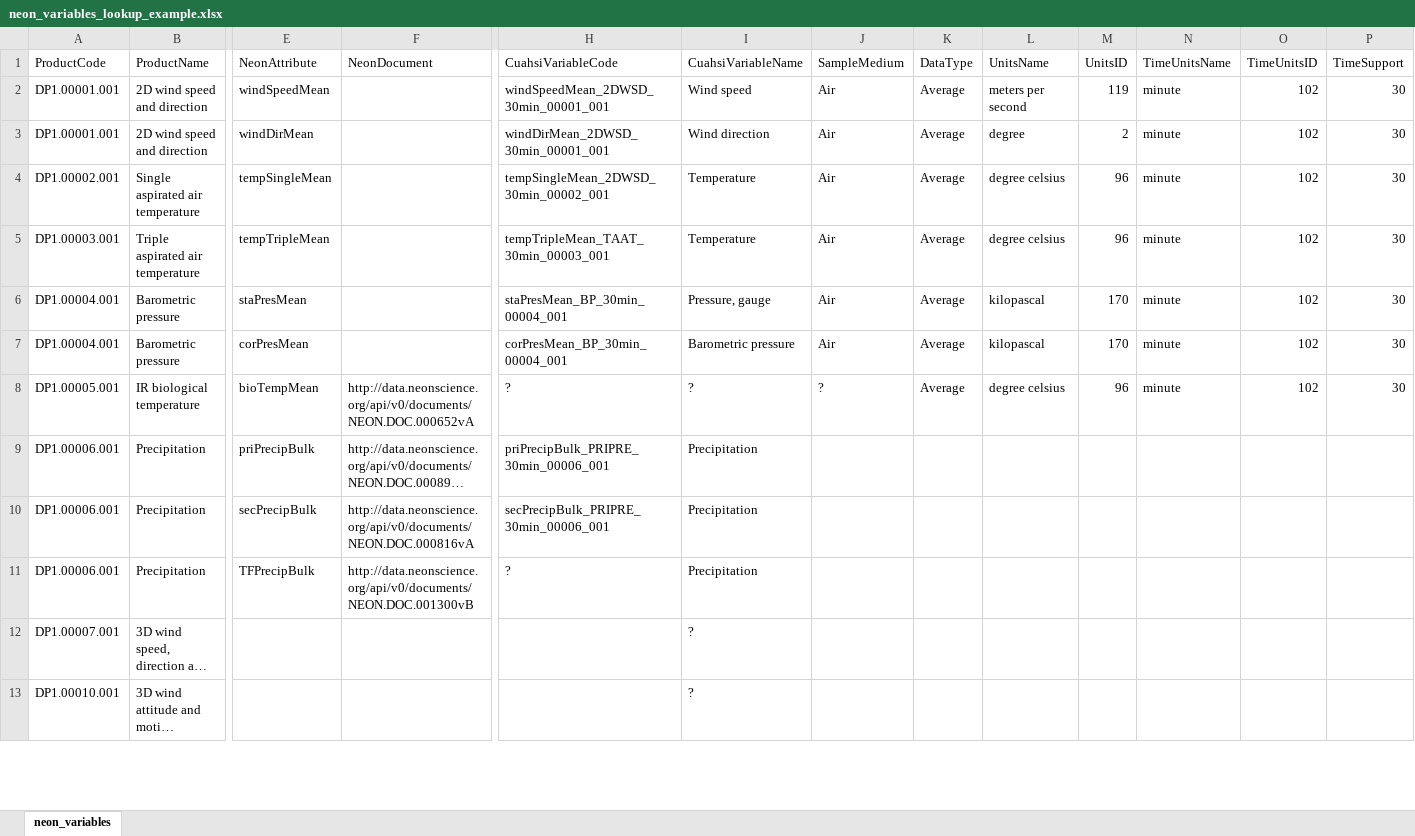
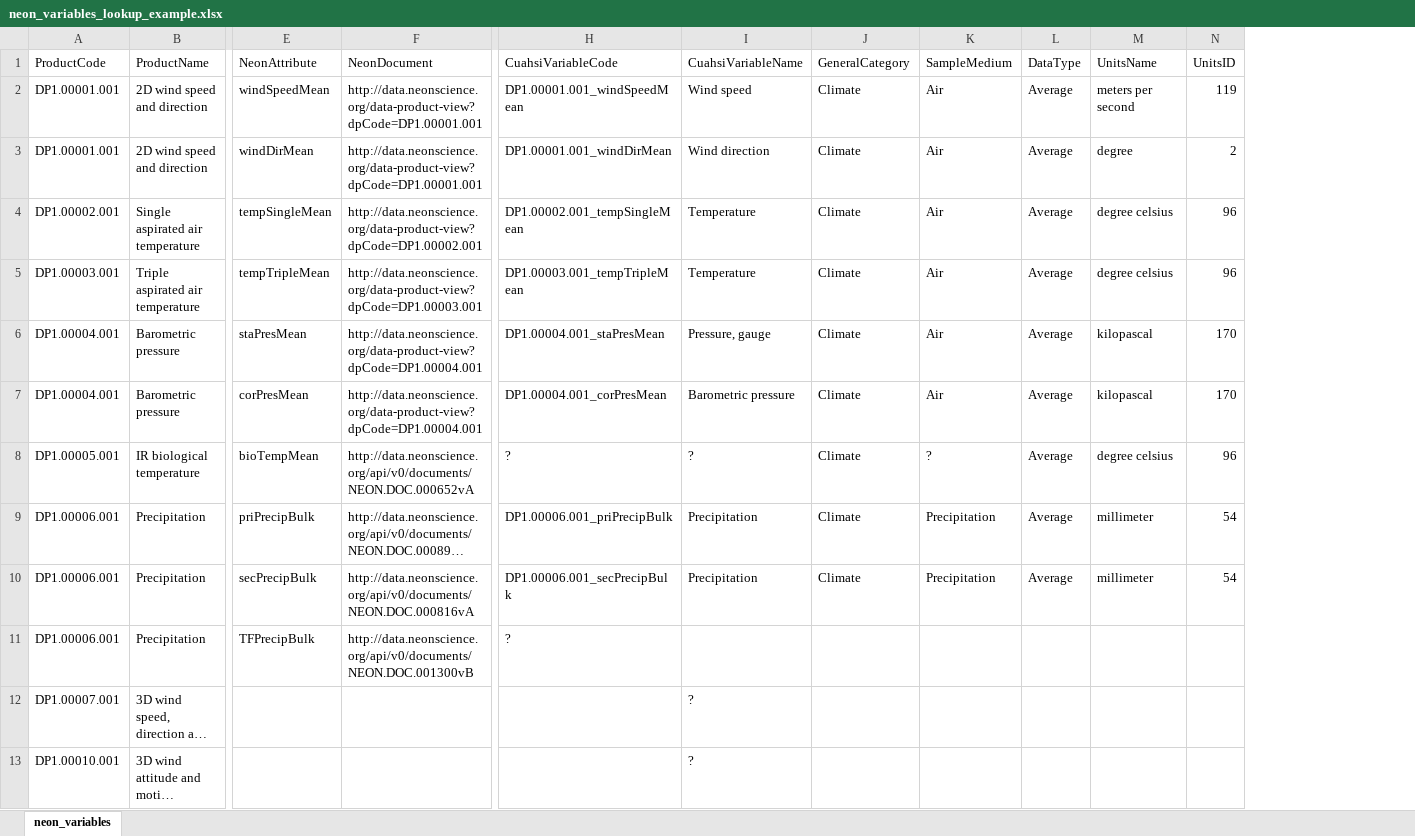
Before and after one commit to CUAHSI/GHCN-Transducer, an Excel workbook: NEON/NEONHarvester/settings/neon_variables_lookup_example.xlsx, sheet neon_variables, drawn as a sheet; only a part is shown, gaps mark what is left out; long unchanged cells end in …; values as stored, in another font and other column widths than the file's, no borders; removed rows and columns are numbered as before the commit, all else as after; the diff names each change by its address in the sheet, - before the commit and + after, or states it on an @@ line.

Commit message:
NEON harvester: use new variable lookup table

```diff
--- a/NEON/NEONHarvester/settings/neon_variables_lookup_example.xlsx (sheet neon_variables)
+++ b/NEON/NEONHarvester/settings/neon_variables_lookup_example.xlsx (sheet neon_variables)
+column J (GeneralCategory), rows 2-10: all Climate
-column N (TimeUnitsName), rows 2-8: all minute
-column O (TimeUnitsID), rows 2-8: all 102
-column P (TimeSupport), rows 2-8: all 30
-F2:F3 (NeonDocument): (empty)
+F2:F3 (NeonDocument): http://data.neonscience.org/data-product-view?dpCode=DP1.00001.001
-H2 (CuahsiVariableCode): windSpeedMean_2DWSD_30min_00001_001
+H2 (CuahsiVariableCode): DP1.00001.001_windSpeedMean
-H3 (CuahsiVariableCode): windDirMean_2DWSD_30min_00001_001
+H3 (CuahsiVariableCode): DP1.00001.001_windDirMean
-F4 (NeonDocument): (empty)
+F4 (NeonDocument): http://data.neonscience.org/data-product-view?dpCode=DP1.00002.001
-H4 (CuahsiVariableCode): tempSingleMean_2DWSD_30min_00002_001
+H4 (CuahsiVariableCode): DP1.00002.001_tempSingleMean
-F5 (NeonDocument): (empty)
+F5 (NeonDocument): http://data.neonscience.org/data-product-view?dpCode=DP1.00003.001
-H5 (CuahsiVariableCode): tempTripleMean_TAAT_30min_00003_001
+H5 (CuahsiVariableCode): DP1.00003.001_tempTripleMean
-F6:F7 (NeonDocument): (empty)
+F6:F7 (NeonDocument): http://data.neonscience.org/data-product-view?dpCode=DP1.00004.001
-H6 (CuahsiVariableCode): staPresMean_BP_30min_00004_001
+H6 (CuahsiVariableCode): DP1.00004.001_staPresMean
-H7 (CuahsiVariableCode): corPresMean_BP_30min_00004_001
+H7 (CuahsiVariableCode): DP1.00004.001_corPresMean
-H9 (CuahsiVariableCode): priPrecipBulk_PRIPRE_30min_00006_001
+H9 (CuahsiVariableCode): DP1.00006.001_priPrecipBulk
-K9:K10 (SampleMedium): (empty)
+K9:K10 (SampleMedium): Precipitation
-L9:L10 (DataType): (empty)
+L9:L10 (DataType): Average
-M9:M10 (UnitsName): (empty)
+M9:M10 (UnitsName): millimeter
-N9:N10 (UnitsID): (empty)
+N9:N10 (UnitsID): 54
-H10 (CuahsiVariableCode): secPrecipBulk_PRIPRE_30min_00006_001
+H10 (CuahsiVariableCode): DP1.00006.001_secPrecipBulk
-I11 (CuahsiVariableName): Precipitation
+I11 (CuahsiVariableName): (empty)
```
Also changed, not shown: 4 other files.
